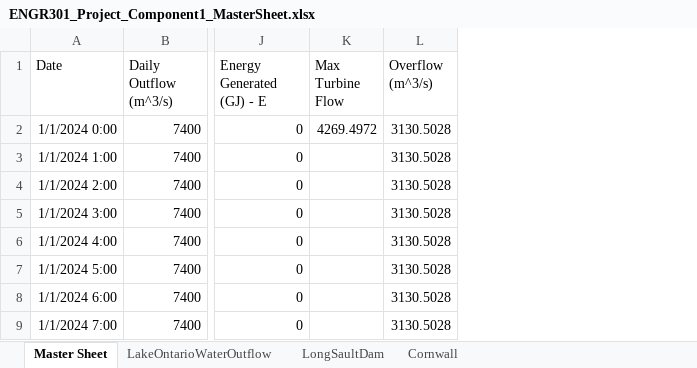
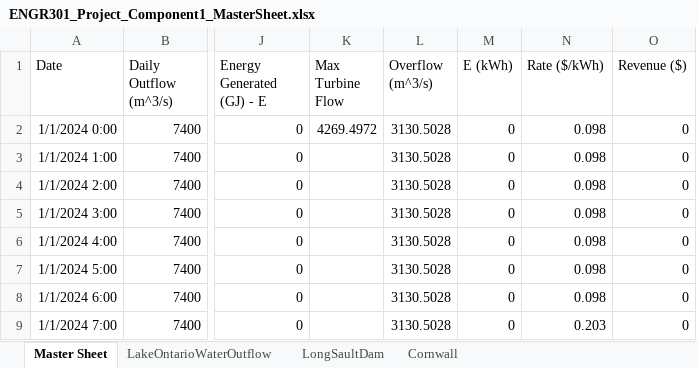
Before and after one commit to JayC-SF/engr-301-project, an Excel workbook: data/ENGR301_Project_Component1_MasterSheet.xlsx, sheet Master Sheet, drawn as a sheet; only a part is shown, gaps mark what is left out; values as stored, in another font and other column widths than the file's, no borders; charts and pictures not drawn; the diff names each change by its address in the sheet, - before the commit and + after, or states it on an @@ line.

Commit message:
completed revenue

```diff
--- a/data/ENGR301_Project_Component1_MasterSheet.xlsx (sheet Master Sheet)
+++ b/data/ENGR301_Project_Component1_MasterSheet.xlsx (sheet Master Sheet)
+column M (E (kWh)), rows 2-9: all 0
+column N (Rate ($/kWh)), rows 2-9: 0.098 | 0.098 | 0.098 | 0.098 | 0.098 | 0.098 | 0.098 | 0.203
+column O (Revenue ($)), rows 2-9: all 0
```
Also changed, not shown: charts or pictures, 2 other files.
